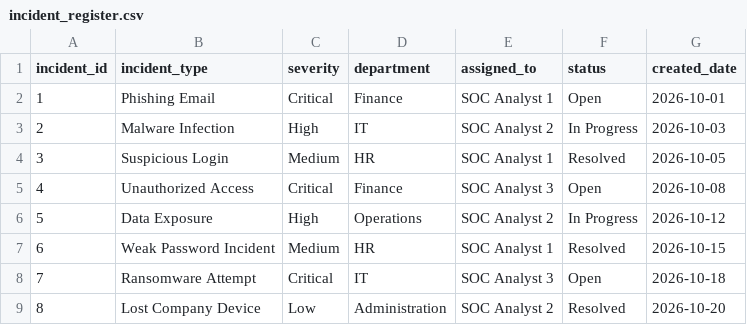
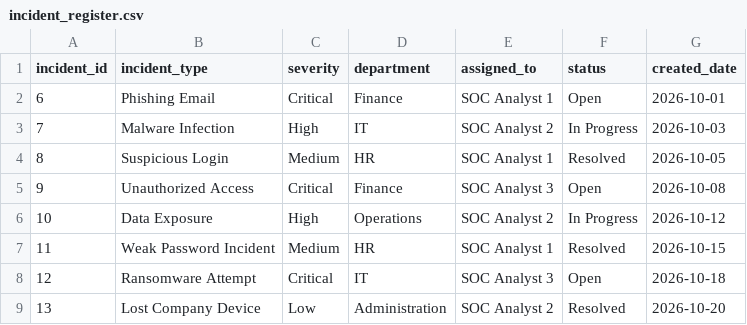
Before and after one commit to Prashitha-Umasekaran/cyber-risk-goverance-platform, a CSV file: data/incident_register.csv, drawn as a sheet.

Commit message:
Update incident register with new entries

```diff
--- a/data/incident_register.csv
+++ b/data/incident_register.csv
@@ -1,9 +1,9 @@
 incident_id,incident_type,severity,department,assigned_to,status,created_date
-1,Phishing Email,Critical,Finance,SOC Analyst 1,Open,2026-10-01
-2,Malware Infection,High,IT,SOC Analyst 2,In Progress,2026-10-03
-3,Suspicious Login,Medium,HR,SOC Analyst 1,Resolved,2026-10-05
-4,Unauthorized Access,Critical,Finance,SOC Analyst 3,Open,2026-10-08
-5,Data Exposure,High,Operations,SOC Analyst 2,In Progress,2026-10-12
-6,Weak Password Incident,Medium,HR,SOC Analyst 1,Resolved,2026-10-15
-7,Ransomware Attempt,Critical,IT,SOC Analyst 3,Open,2026-10-18
-8,Lost Company Device,Low,Administration,SOC Analyst 2,Resolved,2026-10-20
+6,Phishing Email,Critical,Finance,SOC Analyst 1,Open,2026-10-01
+7,Malware Infection,High,IT,SOC Analyst 2,In Progress,2026-10-03
+8,Suspicious Login,Medium,HR,SOC Analyst 1,Resolved,2026-10-05
+9,Unauthorized Access,Critical,Finance,SOC Analyst 3,Open,2026-10-08
+10,Data Exposure,High,Operations,SOC Analyst 2,In Progress,2026-10-12
+11,Weak Password Incident,Medium,HR,SOC Analyst 1,Resolved,2026-10-15
+12,Ransomware Attempt,Critical,IT,SOC Analyst 3,Open,2026-10-18
+13,Lost Company Device,Low,Administration,SOC Analyst 2,Resolved,2026-10-20
```
